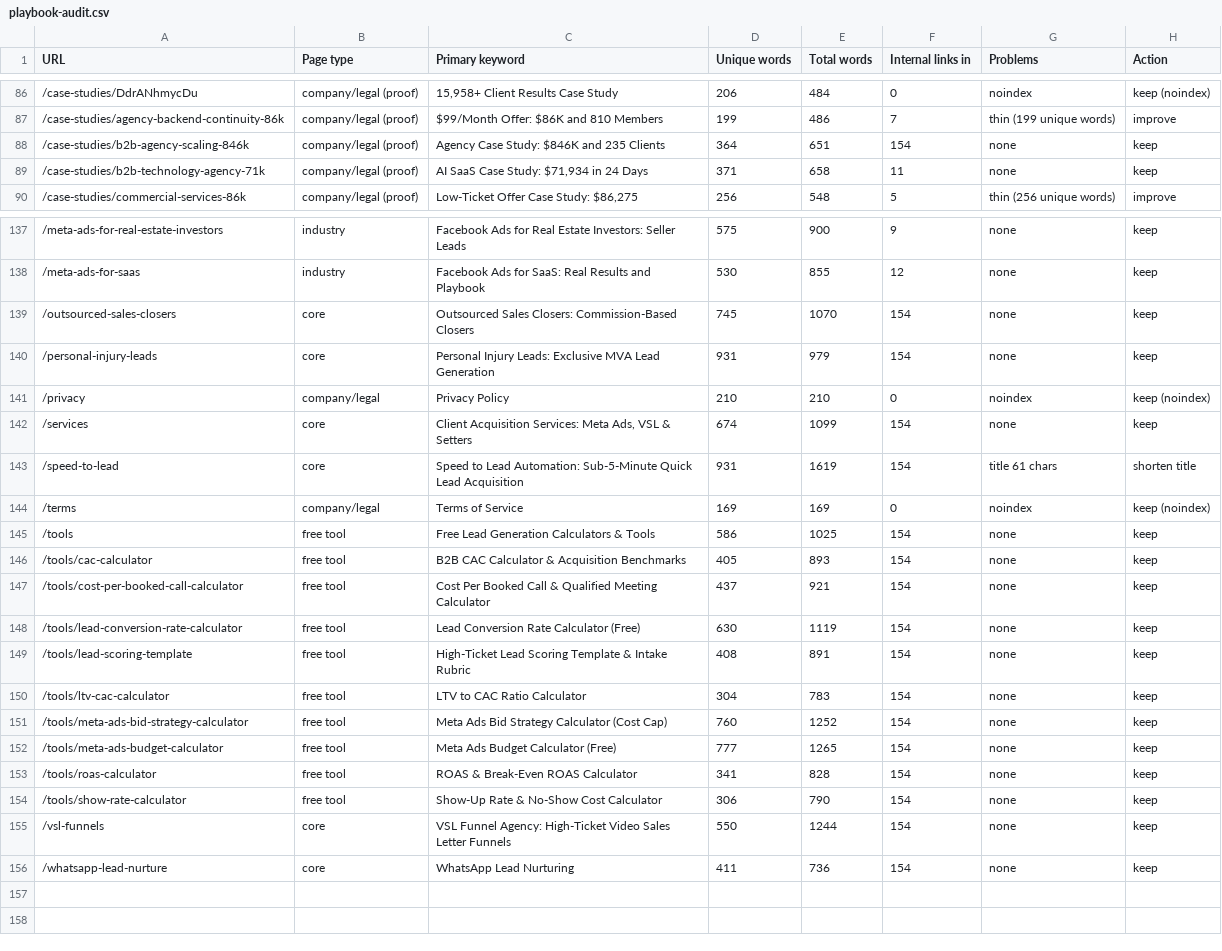
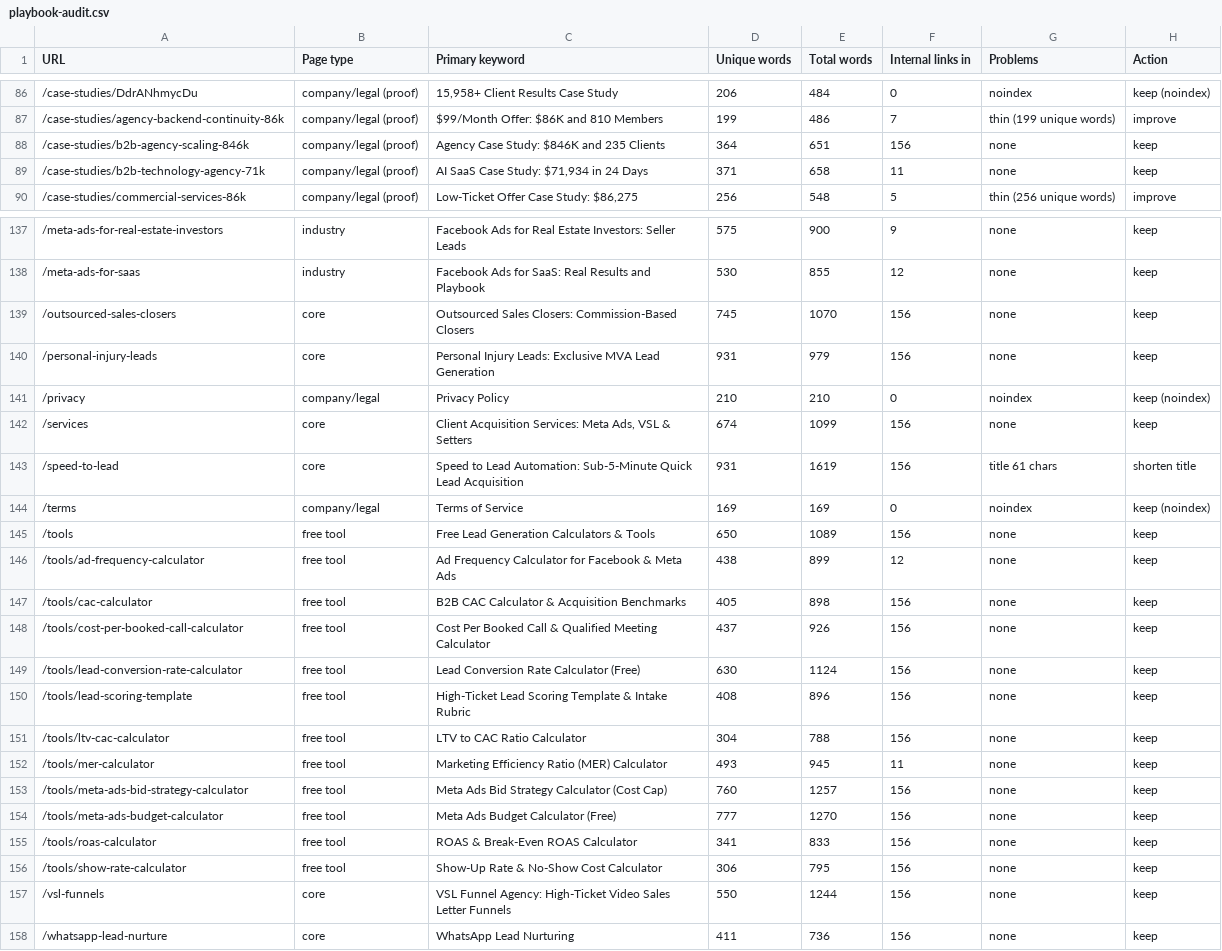
Before and after one commit to devsynxoffical/qualifyleadsx.com, a CSV file: reports/playbook-audit.csv, drawn as a sheet; only a part is shown, gaps mark what is left out; the diff covers the shown part only.

Commit message:
Add MER and ad frequency calculators, defer mobile hero WebGL, trim 9 descriptions
- New /tools/mer-calculator and /tools/ad-frequency-calculator. GSC 28 days:
  'marketing efficiency ratio calculator' pos 18 and 'ad frequency
  calculator' pos 10.5, both landing on the /tools hub with no dedicated
  page. Formula-only content, FAQPage + WebApplication schema, linked
  from the tools hub, related links, sitemap and llms.txt.
- Homepage on phones: three.js is no longer loaded during page load. A
  still of the hero's first frame (public/images/hero-wave-mobile.webp)
  shows until the first scroll/touch/key, then the live scene starts.
  Lighthouse mobile, local build: perf 70, TBT 670-700 ms (live before:
  perf 46-52, TBT 1,320-2,510 ms). Desktop unchanged.
- 9 meta descriptions over 155 characters trimmed; dropped 'verified
  $150M+ proof', 'Elite', '$32K+ average deal spreads' and 'verified'
  benchmark wording that the site does not source.

```diff
--- a/reports/playbook-audit.csv
+++ b/reports/playbook-audit.csv
@@ -87,3 +87,3 @@ URL,Page type,Primary keyword,Unique words,Total words,Internal links in,Problem
 /case-studies/agency-backend-continuity-86k,company/legal (proof),$99/Month Offer: $86K and 810 Members,199,486,7,thin (199 unique words),improve
-/case-studies/b2b-agency-scaling-846k,company/legal (proof),Agency Case Study: $846K and 235 Clients,364,651,154,none,keep
+/case-studies/b2b-agency-scaling-846k,company/legal (proof),Agency Case Study: $846K and 235 Clients,364,651,156,none,keep
 /case-studies/b2b-technology-agency-71k,company/legal (proof),"AI SaaS Case Study: $71,934 in 24 Days",371,658,11,none,keep
@@ -138,19 +138,21 @@ URL,Page type,Primary keyword,Unique words,Total words,Internal links in,Problem
 /meta-ads-for-saas,industry,Facebook Ads for SaaS: Real Results and Playbook,530,855,12,none,keep
-/outsourced-sales-closers,core,Outsourced Sales Closers: Commission-Based Closers,745,1070,154,none,keep
-/personal-injury-leads,core,Personal Injury Leads: Exclusive MVA Lead Generation,931,979,154,none,keep
+/outsourced-sales-closers,core,Outsourced Sales Closers: Commission-Based Closers,745,1070,156,none,keep
+/personal-injury-leads,core,Personal Injury Leads: Exclusive MVA Lead Generation,931,979,156,none,keep
 /privacy,company/legal,Privacy Policy,210,210,0,noindex,keep (noindex)
-/services,core,"Client Acquisition Services: Meta Ads, VSL & Setters",674,1099,154,none,keep
-/speed-to-lead,core,Speed to Lead Automation: Sub-5-Minute Quick Lead Acquisition,931,1619,154,title 61 chars,shorten title
+/services,core,"Client Acquisition Services: Meta Ads, VSL & Setters",674,1099,156,none,keep
+/speed-to-lead,core,Speed to Lead Automation: Sub-5-Minute Quick Lead Acquisition,931,1619,156,title 61 chars,shorten title
 /terms,company/legal,Terms of Service,169,169,0,noindex,keep (noindex)
-/tools,free tool,Free Lead Generation Calculators & Tools,586,1025,154,none,keep
-/tools/cac-calculator,free tool,B2B CAC Calculator & Acquisition Benchmarks,405,893,154,none,keep
-/tools/cost-per-booked-call-calculator,free tool,Cost Per Booked Call & Qualified Meeting Calculator,437,921,154,none,keep
-/tools/lead-conversion-rate-calculator,free tool,Lead Conversion Rate Calculator (Free),630,1119,154,none,keep
-/tools/lead-scoring-template,free tool,High-Ticket Lead Scoring Template & Intake Rubric,408,891,154,none,keep
-/tools/ltv-cac-calculator,free tool,LTV to CAC Ratio Calculator,304,783,154,none,keep
-/tools/meta-ads-bid-strategy-calculator,free tool,Meta Ads Bid Strategy Calculator (Cost Cap),760,1252,154,none,keep
-/tools/meta-ads-budget-calculator,free tool,Meta Ads Budget Calculator (Free),777,1265,154,none,keep
-/tools/roas-calculator,free tool,ROAS & Break-Even ROAS Calculator,341,828,154,none,keep
-/tools/show-rate-calculator,free tool,Show-Up Rate & No-Show Cost Calculator,306,790,154,none,keep
-/vsl-funnels,core,VSL Funnel Agency: High-Ticket Video Sales Letter Funnels,550,1244,154,none,keep
-/whatsapp-lead-nurture,core,WhatsApp Lead Nurturing,411,736,154,none,keep
+/tools,free tool,Free Lead Generation Calculators & Tools,650,1089,156,none,keep
+/tools/ad-frequency-calculator,free tool,Ad Frequency Calculator for Facebook & Meta Ads,438,899,12,none,keep
+/tools/cac-calculator,free tool,B2B CAC Calculator & Acquisition Benchmarks,405,898,156,none,keep
+/tools/cost-per-booked-call-calculator,free tool,Cost Per Booked Call & Qualified Meeting Calculator,437,926,156,none,keep
+/tools/lead-conversion-rate-calculator,free tool,Lead Conversion Rate Calculator (Free),630,1124,156,none,keep
+/tools/lead-scoring-template,free tool,High-Ticket Lead Scoring Template & Intake Rubric,408,896,156,none,keep
+/tools/ltv-cac-calculator,free tool,LTV to CAC Ratio Calculator,304,788,156,none,keep
+/tools/mer-calculator,free tool,Marketing Efficiency Ratio (MER) Calculator,493,945,11,none,keep
+/tools/meta-ads-bid-strategy-calculator,free tool,Meta Ads Bid Strategy Calculator (Cost Cap),760,1257,156,none,keep
+/tools/meta-ads-budget-calculator,free tool,Meta Ads Budget Calculator (Free),777,1270,156,none,keep
+/tools/roas-calculator,free tool,ROAS & Break-Even ROAS Calculator,341,833,156,none,keep
+/tools/show-rate-calculator,free tool,Show-Up Rate & No-Show Cost Calculator,306,795,156,none,keep
+/vsl-funnels,core,VSL Funnel Agency: High-Ticket Video Sales Letter Funnels,550,1244,156,none,keep
+/whatsapp-lead-nurture,core,WhatsApp Lead Nurturing,411,736,156,none,keep
```
Also changed, not shown: 78 edited cells elsewhere in this file, 25 other files.
